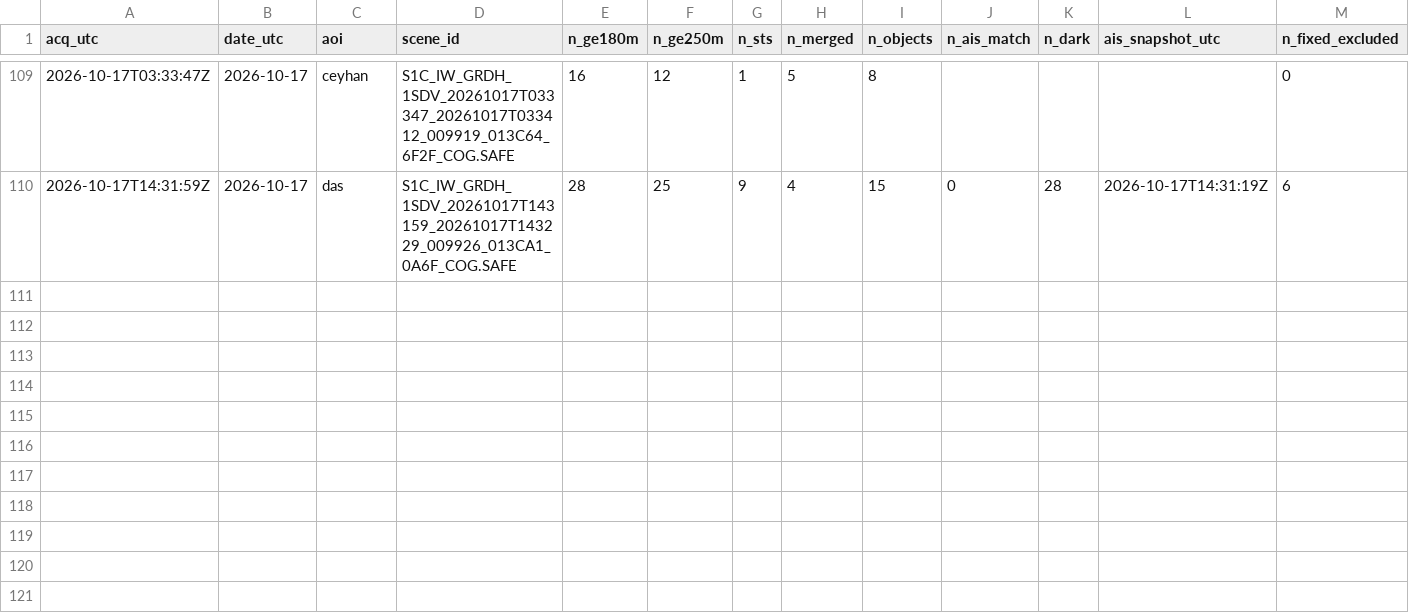
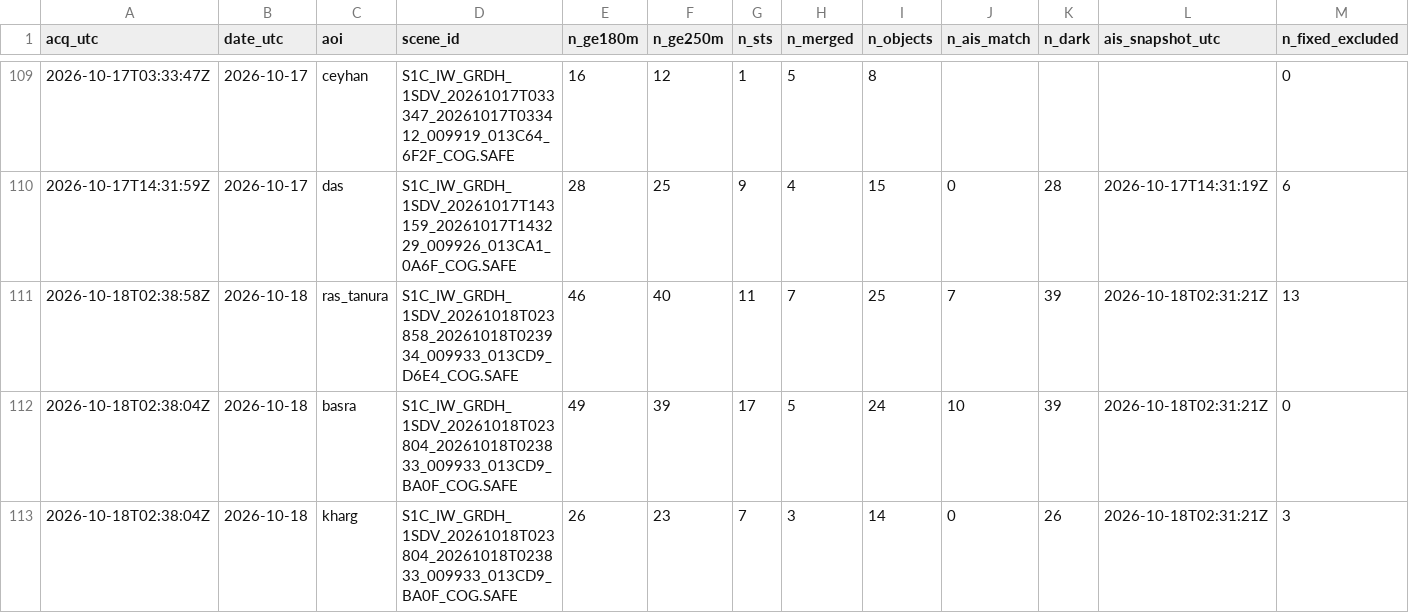
Before and after one commit to ferrialessandro32-wq/hormuz-sat, a CSV file: data/sat_counts.csv, drawn as a sheet; only a part is shown, gaps mark what is left out; rows hold the shown columns only; the diff names each change by its address in the sheet, - before the commit and + after, or states it on an @@ line.

```diff
--- a/data/sat_counts.csv
+++ b/data/sat_counts.csv
+row 111: 2026-10-18T02:38:58Z | 2026-10-18 | ras_tanura | S1C_IW_GRDH_1SDV_20261018T023858_20261018T023934_009933_013CD9_D6E4_COG.SAFE | 46 | 40 | 11 | 7 | 25 | 7 | 39 | 2026-10-18T02:31:21Z | 13
+row 112: 2026-10-18T02:38:04Z | 2026-10-18 | basra | S1C_IW_GRDH_1SDV_20261018T023804_20261018T023833_009933_013CD9_BA0F_COG.SAFE | 49 | 39 | 17 | 5 | 24 | 10 | 39 | 2026-10-18T02:31:21Z | 0
+row 113: 2026-10-18T02:38:04Z | 2026-10-18 | kharg | S1C_IW_GRDH_1SDV_20261018T023804_20261018T023833_009933_013CD9_BA0F_COG.SAFE | 26 | 23 | 7 | 3 | 14 | 0 | 26 | 2026-10-18T02:31:21Z | 3
```
Also changed, not shown: data/detections.csv, 4 other files.
